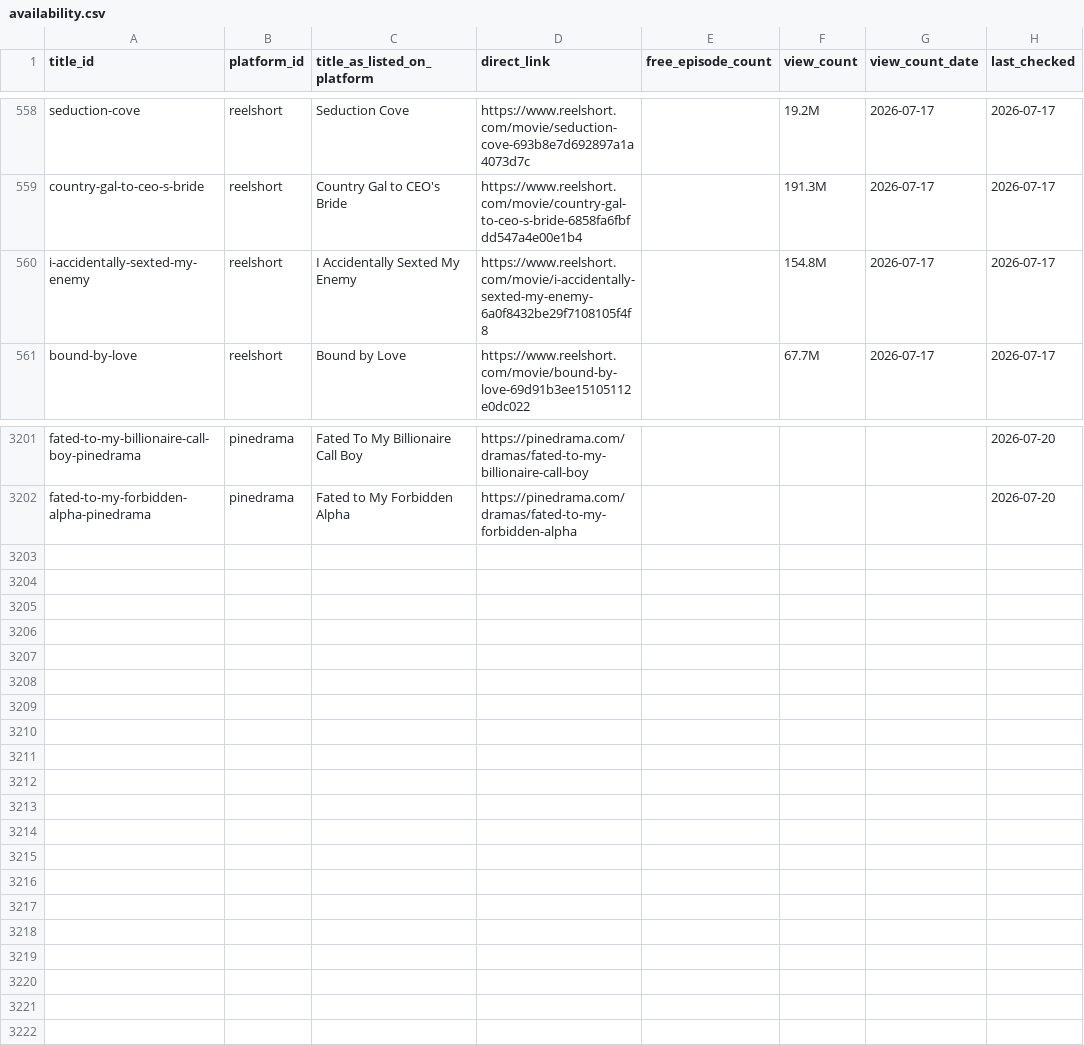
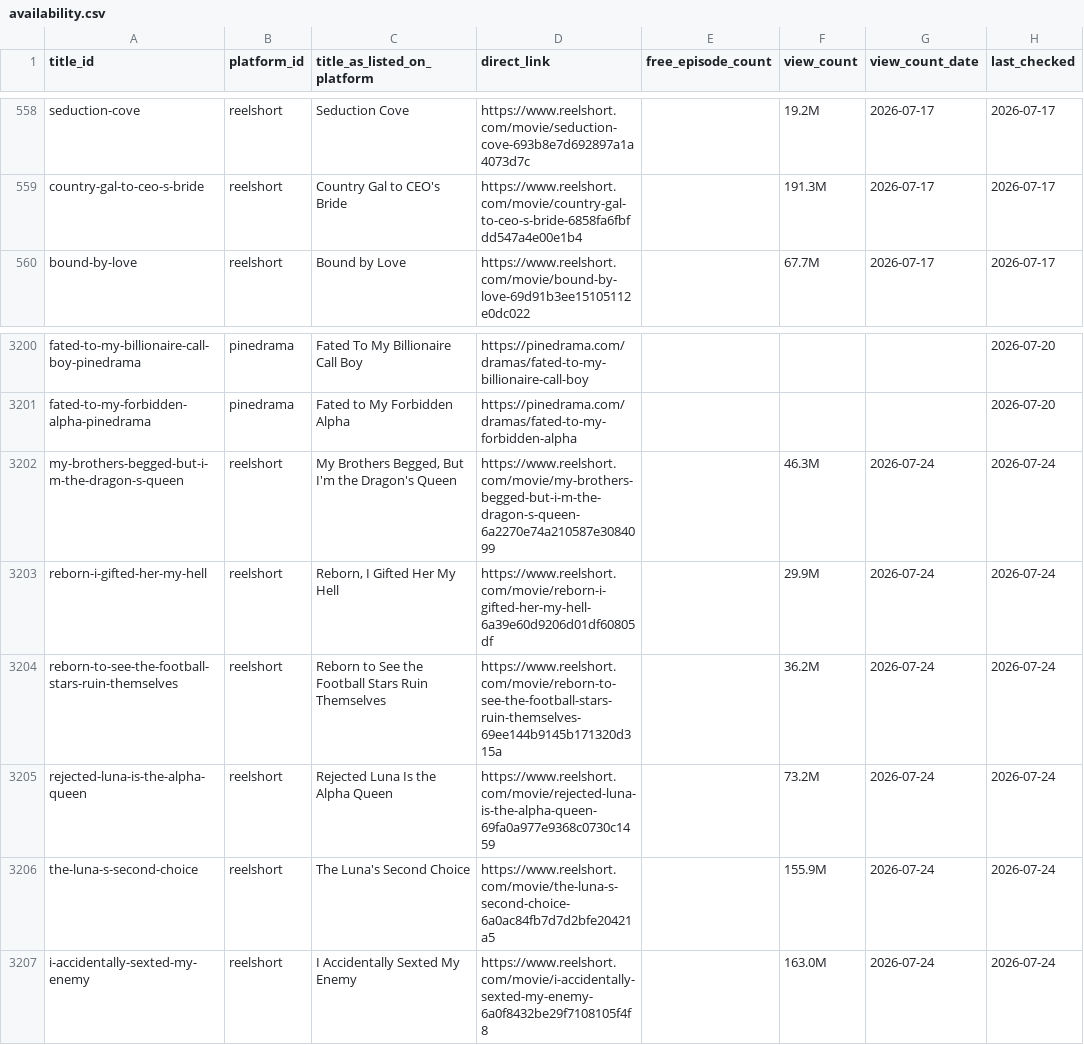
Before and after one commit to Cyanjb/dramaeverafter, a CSV file: data/availability.csv, drawn as a sheet; only a part is shown, gaps mark what is left out; removed rows and columns are numbered as before the commit, all else as after; the diff names each change by its address in the sheet, - before the commit and + after, or states it on an @@ line.

Commit message:
Weekly harvest: 5 new ReelShort titles (7/24), merge dupe on i-accidentally-sexted-my-enemy

```diff
--- a/data/availability.csv
+++ b/data/availability.csv
-row 560: i-accidentally-sexted-my-enemy | reelshort | I Accidentally Sexted My Enemy | https://www.reelshort.com/movie/i-accidentally-sexted-my-enemy-6a0f8432be29f7108105f4f8 |  | 154.8M | 2026-07-17 | 2026-07-17
+row 3202: my-brothers-begged-but-i-m-the-dragon-s-queen | reelshort | My Brothers Begged, But I'm the Dragon's Queen | https://www.reelshort.com/movie/my-brothers-begged-but-i-m-the-dragon-s-queen-6a2270e74a210587e3084099 |  | 46.3M | 2026-07-24 | 2026-07-24
+row 3203: reborn-i-gifted-her-my-hell | reelshort | Reborn, I Gifted Her My Hell | https://www.reelshort.com/movie/reborn-i-gifted-her-my-hell-6a39e60d9206d01df60805df |  | 29.9M | 2026-07-24 | 2026-07-24
+row 3204: reborn-to-see-the-football-stars-ruin-themselves | reelshort | Reborn to See the Football Stars Ruin Themselves | https://www.reelshort.com/movie/reborn-to-see-the-football-stars-ruin-themselves-69ee144b9145b171320d315a |  | 36.2M | 2026-07-24 | 2026-07-24
+row 3205: rejected-luna-is-the-alpha-queen | reelshort | Rejected Luna Is the Alpha Queen | https://www.reelshort.com/movie/rejected-luna-is-the-alpha-queen-69fa0a977e9368c0730c1459 |  | 73.2M | 2026-07-24 | 2026-07-24
+row 3206: the-luna-s-second-choice | reelshort | The Luna's Second Choice | https://www.reelshort.com/movie/the-luna-s-second-choice-6a0ac84fb7d7d2bfe20421a5 |  | 155.9M | 2026-07-24 | 2026-07-24
+row 3207: i-accidentally-sexted-my-enemy | reelshort | I Accidentally Sexted My Enemy | https://www.reelshort.com/movie/i-accidentally-sexted-my-enemy-6a0f8432be29f7108105f4f8 |  | 163.0M | 2026-07-24 | 2026-07-24
```
Also changed, not shown: data/snapshots.csv, 25 other files.
